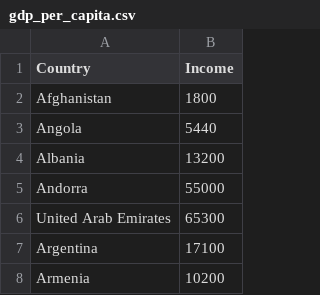
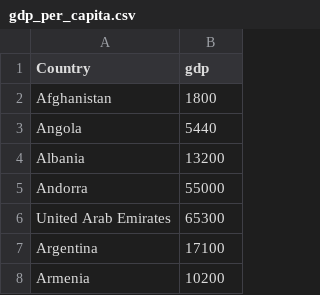
Before and after one commit to BIOS1140/BIOS1140.github.io, a CSV file: docs/data/gdp_per_capita.csv, drawn as a sheet; only a part is shown.

Commit message:
changed name of gdp column

```diff
--- a/docs/data/gdp_per_capita.csv
+++ b/docs/data/gdp_per_capita.csv
@@ -1,2 +1,2 @@
-Country,Income
+Country,gdp
 Afghanistan,1800
```
Also changed, not shown: docs/data/worlddata_gdp_change.csv, docs/data/worlddata_income.csv.
